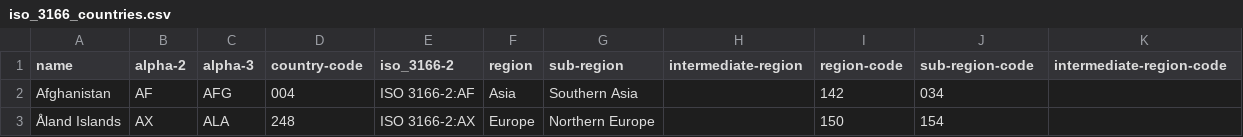
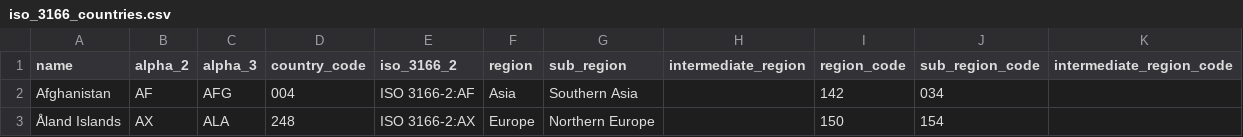
Before and after one commit to llulai/superside, a CSV file: dbt_project/seeds/iso_3166_countries.csv, drawn as a sheet; only a part is shown.

Commit message:
FIX: fixed tests on iso_3166_countries, countries_lookup, and managers

```diff
--- a/dbt_project/seeds/iso_3166_countries.csv
+++ b/dbt_project/seeds/iso_3166_countries.csv
@@ -1,2 +1,2 @@
-name,alpha-2,alpha-3,country-code,iso_3166-2,region,sub-region,intermediate-region,region-code,sub-region-code,intermediate-region-code
+name,alpha_2,alpha_3,country_code,iso_3166_2,region,sub_region,intermediate_region,region_code,sub_region_code,intermediate_region_code
 Afghanistan,AF,AFG,004,ISO 3166-2:AF,Asia,Southern Asia,"",142,034,""
```
Also changed, not shown: 2 other files.
